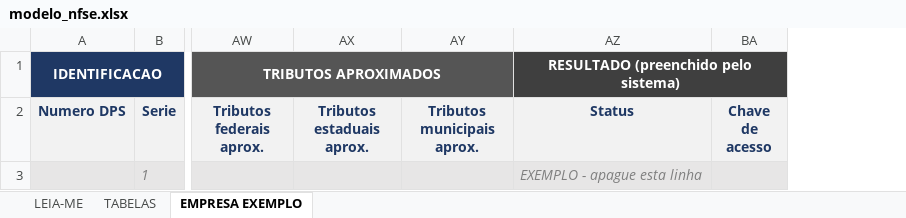
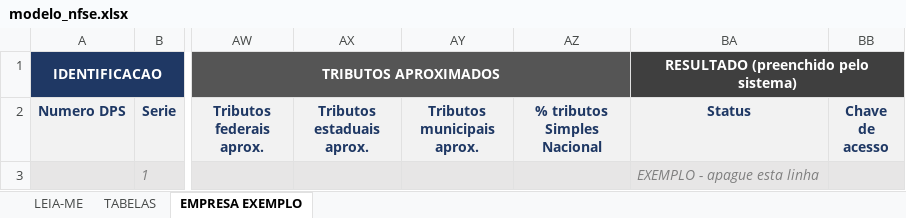
Before and after one commit to gustc50/geradorNFSe, an Excel workbook: modelos/modelo_nfse.xlsx, sheet EMPRESA EXEMPLO, drawn as a sheet; only a part is shown, gaps mark what is left out; values as stored, in another font and other column widths than the file's, no borders; the diff names each change by its address in the sheet, - before the commit and + after, or states it on an @@ line.

```diff
--- a/modelos/modelo_nfse.xlsx (sheet EMPRESA EXEMPLO)
+++ b/modelos/modelo_nfse.xlsx (sheet EMPRESA EXEMPLO)
+column AZ (% tributos Simples Nacional), empty
```
Also changed, not shown: sheet LEIA-ME, 12 other files.
